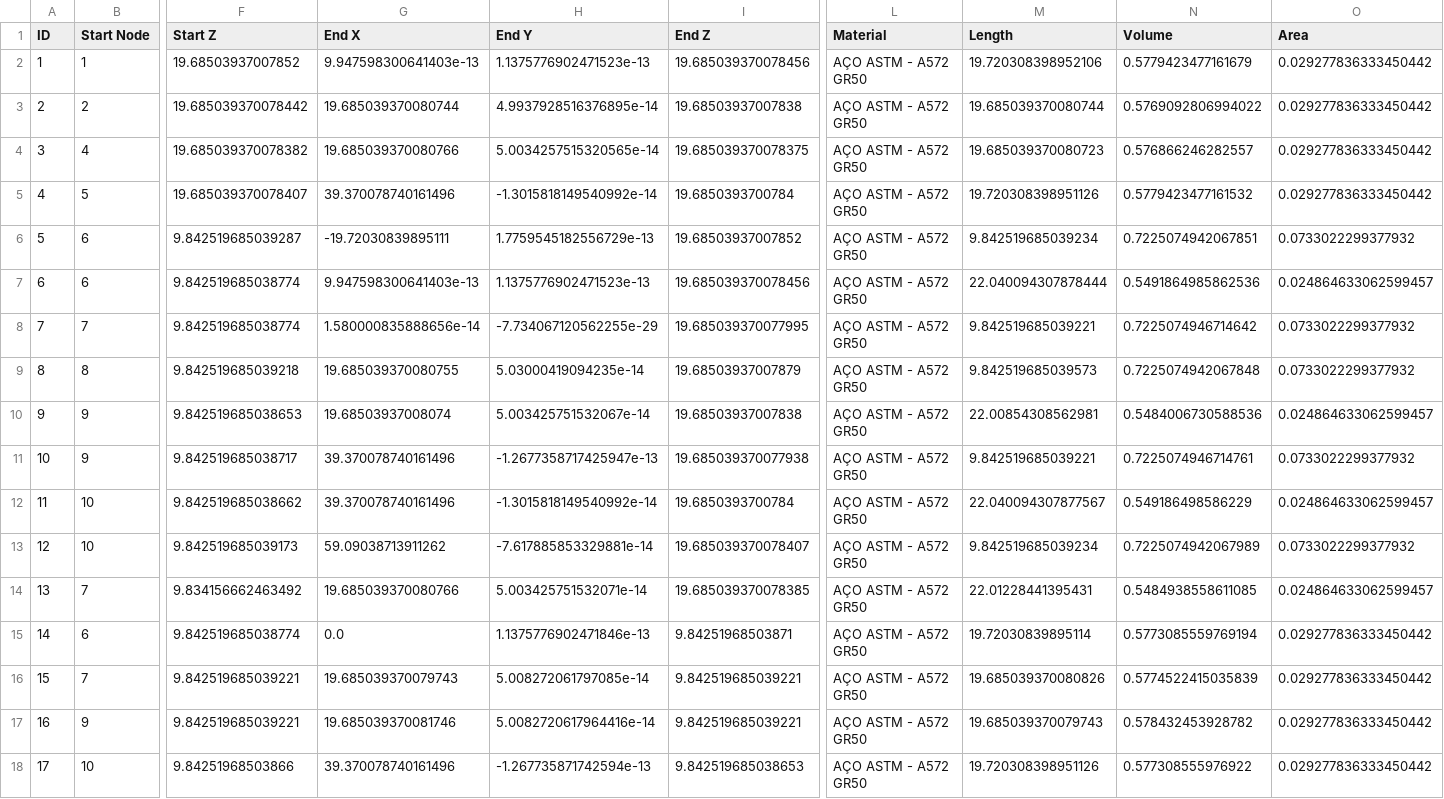
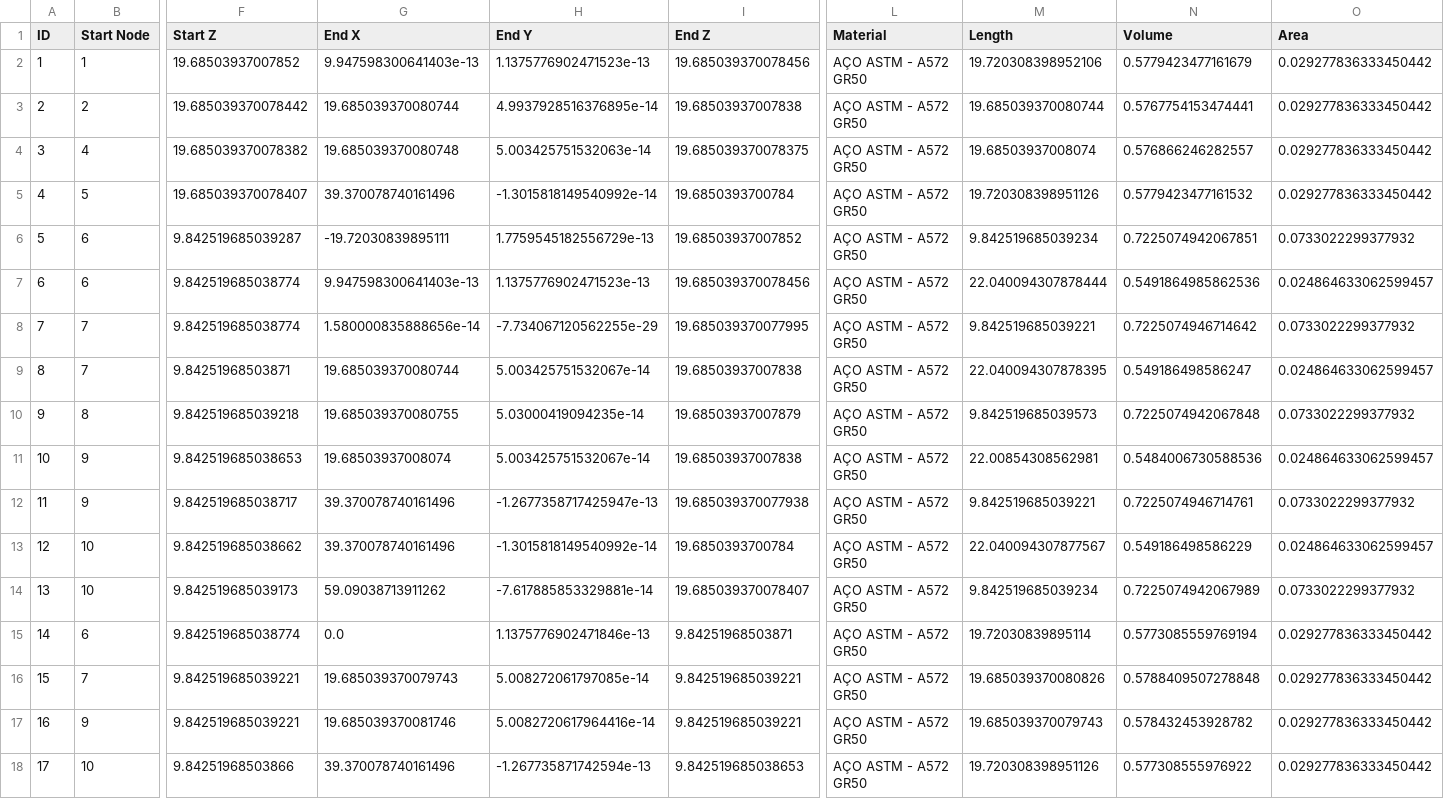
Before and after one commit to anaaraiufrrj/Tese, a CSV file: elements_hiperstatic_V_truss3.csv, drawn as a sheet; only a part is shown, gaps mark what is left out; removed rows and columns are numbered as before the commit, all else as after; rows hold the shown columns only; the diff names each change by its address in the sheet, - before the commit and + after, or states it on an @@ line.

Commit message:
Add files via upload

```diff
--- a/elements_hiperstatic_V_truss3.csv
+++ b/elements_hiperstatic_V_truss3.csv
-N3 (Volume): 0.5769092806994022
+N3 (Volume): 0.5767754153474441
-G4 (End X): 19.685039370080766
+G4 (End X): 19.685039370080748
-H4 (End Y): 5.0034257515320565e-14
+H4 (End Y): 5.003425751532063e-14
-M4 (Length): 19.685039370080723
+M4 (Length): 19.68503937008074
+row 9: 8 | 7 | 9.84251968503871 | 19.685039370080744 | 5.003425751532067e-14 | 19.68503937007838 | AÇO ASTM - A572 GR50 | 22.040094307878395 | 0.549186498586247 | 0.024864633062599457
-A10 (ID): 8
+A10 (ID): 9
-A11 (ID): 9
+A11 (ID): 10
-A12 (ID): 10
+A12 (ID): 11
-A13 (ID): 11
+A13 (ID): 12
-A14 (ID): 12
+A14 (ID): 13
-row 14: 13 | 7 | 9.834156662463492 | 19.685039370080766 | 5.003425751532071e-14 | 19.685039370078385 | AÇO ASTM - A572 GR50 | 22.01228441395431 | 0.5484938558611085 | 0.024864633062599457
-N16 (Volume): 0.5774522415035839
+N16 (Volume): 0.5788409507278848
```
